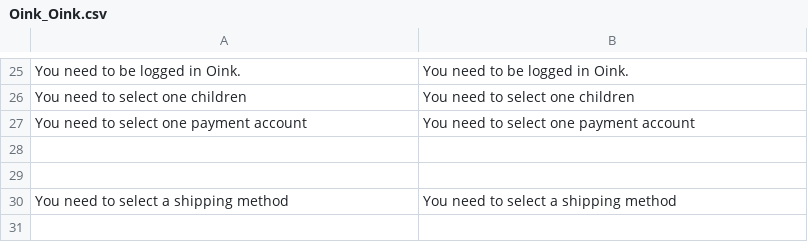
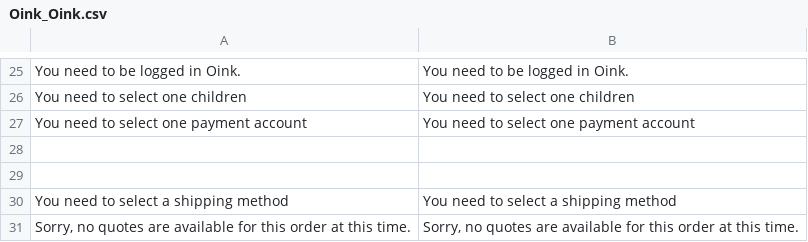
Before and after one commit to OpenMageModuleFostering/oink, a CSV file: app/locale/en_US/Oink_Oink.csv, drawn as a sheet; only a part is shown, gaps mark what is left out.

```diff
--- a/app/locale/en_US/Oink_Oink.csv
+++ b/app/locale/en_US/Oink_Oink.csv
@@ -30 +30,2 @@
 "You need to select a shipping method","You need to select a shipping method"
+"Sorry, no quotes are available for this order at this time.", "Sorry, no quotes are available for this order at this time."
```
Also changed, not shown: 4 other files.
